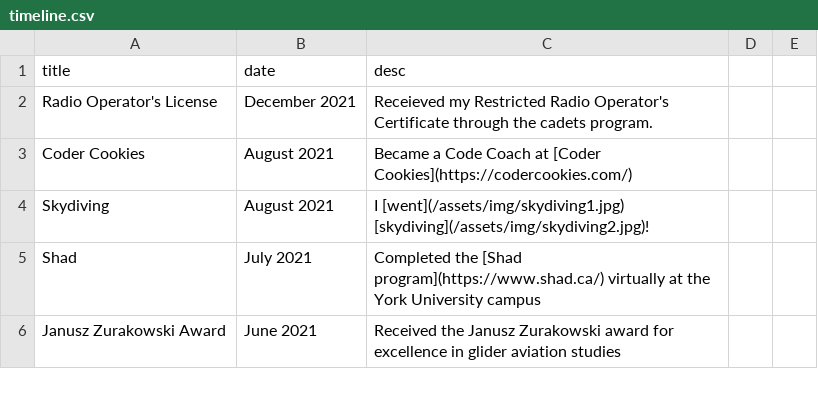
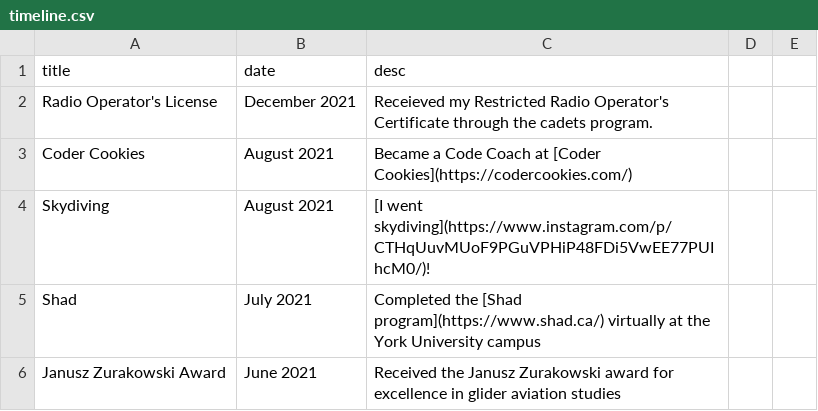
Before and after one commit to paramt/paramt.github.io, a CSV file: _data/timeline.csv, drawn as a sheet; only a part is shown.

Commit message:
Link skydiving to instagram pic in timeline

```diff
--- a/_data/timeline.csv
+++ b/_data/timeline.csv
@@ -3,3 +3,3 @@ Radio Operator's License,December 2021,Receieved my Restricted Radio Operator's
 Coder Cookies,August 2021,Became a Code Coach at [Coder Cookies](https://codercookies.com/)
-Skydiving,August 2021,I [went](/assets/img/skydiving1.jpg) [skydiving](/assets/img/skydiving2.jpg)!
+Skydiving,August 2021,[I went skydiving](https://www.instagram.com/p/CTHqUuvMUoF9PGuVPHiP48FDi5VwEE77PUIhcM0/)!
 Shad,July 2021,Completed the [Shad program](https://www.shad.ca/) virtually at the York University campus
```
